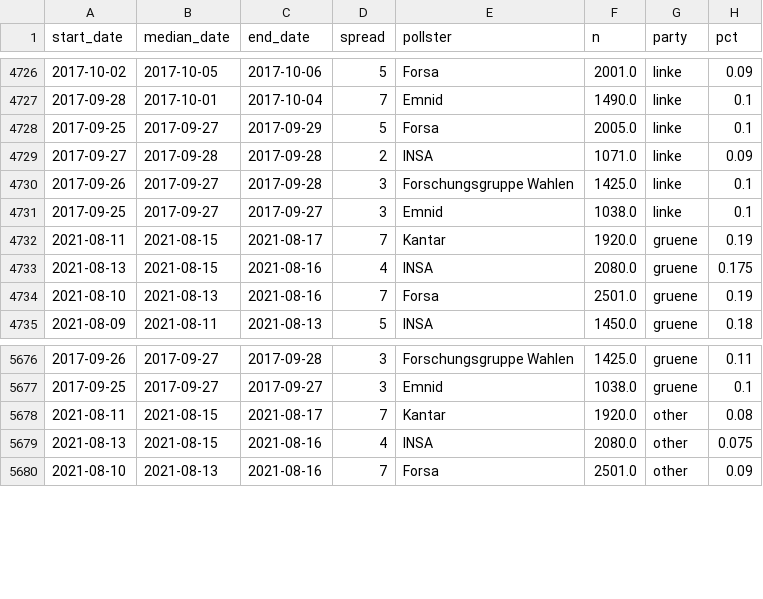
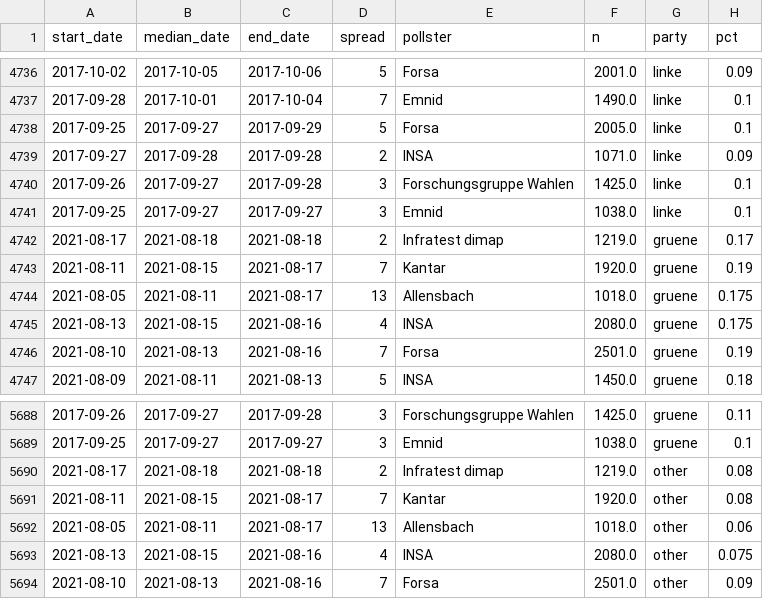
Before and after one commit to thisismactan/Germany-2021, a CSV file: data/polls_2021.csv, drawn as a sheet; only a part is shown, gaps mark what is left out; the diff covers the shown part only.

```diff
--- a/data/polls_2021.csv
+++ b/data/polls_2021.csv
@@ -4731,3 +4741,5 @@ start_date,median_date,end_date,spread,pollster,n,party,pct
 2017-09-25,2017-09-27,2017-09-27,3,Emnid,1038.0,linke,0.1
+2021-08-17,2021-08-18,2021-08-18,2,Infratest dimap,1219.0,gruene,0.17
 2021-08-11,2021-08-15,2021-08-17,7,Kantar,1920.0,gruene,0.19
+2021-08-05,2021-08-11,2021-08-17,13,Allensbach,1018.0,gruene,0.175
 2021-08-13,2021-08-15,2021-08-16,4,INSA,2080.0,gruene,0.175
@@ -5677,3 +5689,5 @@ start_date,median_date,end_date,spread,pollster,n,party,pct
 2017-09-25,2017-09-27,2017-09-27,3,Emnid,1038.0,gruene,0.1
+2021-08-17,2021-08-18,2021-08-18,2,Infratest dimap,1219.0,other,0.08
 2021-08-11,2021-08-15,2021-08-17,7,Kantar,1920.0,other,0.08
+2021-08-05,2021-08-11,2021-08-17,13,Allensbach,1018.0,other,0.06
 2021-08-13,2021-08-15,2021-08-16,4,INSA,2080.0,other,0.075
```
Also changed, not shown: 10 added rows elsewhere in this file, output/seat_summary_stats_timeline.csv, output/vote_summary_stats_timeline.csv, 20 other files.
